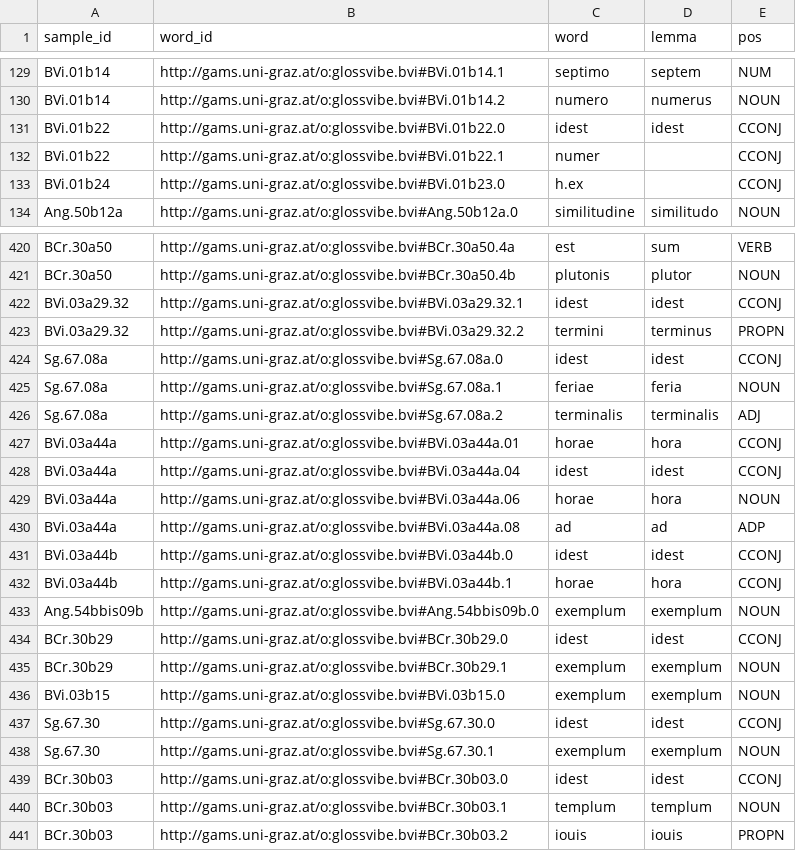
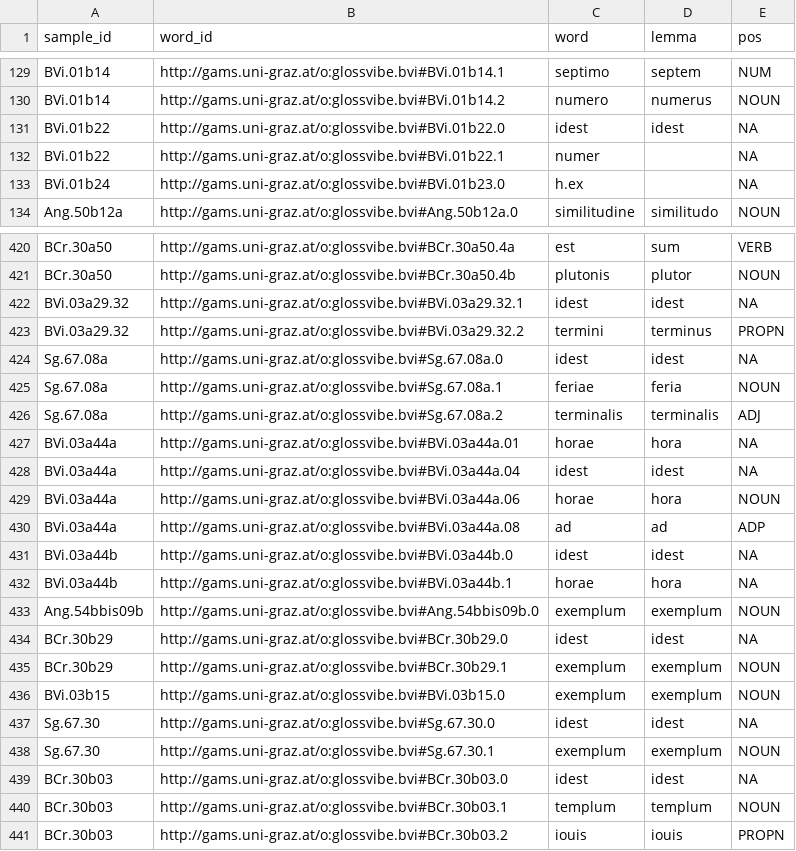
Before and after one commit to TAJSchaaf/LatinNLPTools, a CSV file: data/gold_standard/gs_glosses.csv, drawn as a sheet; only a part is shown, gaps mark what is left out; the diff covers the shown part only.

Commit message:
Replace empty strings with NA instead of CCONJ

```diff
--- a/data/gold_standard/gs_glosses.csv
+++ b/data/gold_standard/gs_glosses.csv
@@ -130,5 +130,5 @@ BVi.01b14,http://gams.uni-graz.at/o:glossvibe.bvi#BVi.01b14.1,septimo,septem,NUM
 BVi.01b14,http://gams.uni-graz.at/o:glossvibe.bvi#BVi.01b14.2,numero,numerus,NOUN
-BVi.01b22,http://gams.uni-graz.at/o:glossvibe.bvi#BVi.01b22.0,idest,idest,CCONJ
-BVi.01b22,http://gams.uni-graz.at/o:glossvibe.bvi#BVi.01b22.1,numer,,CCONJ
-BVi.01b24,http://gams.uni-graz.at/o:glossvibe.bvi#BVi.01b23.0,h.ex,,CCONJ
+BVi.01b22,http://gams.uni-graz.at/o:glossvibe.bvi#BVi.01b22.0,idest,idest,NA
+BVi.01b22,http://gams.uni-graz.at/o:glossvibe.bvi#BVi.01b22.1,numer,,NA
+BVi.01b24,http://gams.uni-graz.at/o:glossvibe.bvi#BVi.01b23.0,h.ex,,NA
 Ang.50b12a,http://gams.uni-graz.at/o:glossvibe.bvi#Ang.50b12a.0,similitudine,similitudo,NOUN
@@ -421,20 +421,20 @@ BCr.30a50,http://gams.uni-graz.at/o:glossvibe.bvi#BCr.30a50.4a,est,sum,VERB
 BCr.30a50,http://gams.uni-graz.at/o:glossvibe.bvi#BCr.30a50.4b,plutonis,plutor,NOUN
-BVi.03a29.32,http://gams.uni-graz.at/o:glossvibe.bvi#BVi.03a29.32.1,idest,idest,CCONJ
+BVi.03a29.32,http://gams.uni-graz.at/o:glossvibe.bvi#BVi.03a29.32.1,idest,idest,NA
 BVi.03a29.32,http://gams.uni-graz.at/o:glossvibe.bvi#BVi.03a29.32.2,termini,terminus,PROPN
-Sg.67.08a,http://gams.uni-graz.at/o:glossvibe.bvi#Sg.67.08a.0,idest,idest,CCONJ
+Sg.67.08a,http://gams.uni-graz.at/o:glossvibe.bvi#Sg.67.08a.0,idest,idest,NA
 Sg.67.08a,http://gams.uni-graz.at/o:glossvibe.bvi#Sg.67.08a.1,feriae,feria,NOUN
 Sg.67.08a,http://gams.uni-graz.at/o:glossvibe.bvi#Sg.67.08a.2,terminalis,terminalis,ADJ
-BVi.03a44a,http://gams.uni-graz.at/o:glossvibe.bvi#BVi.03a44a.01,horae,hora,CCONJ
-BVi.03a44a,http://gams.uni-graz.at/o:glossvibe.bvi#BVi.03a44a.04,idest,idest,CCONJ
+BVi.03a44a,http://gams.uni-graz.at/o:glossvibe.bvi#BVi.03a44a.01,horae,hora,NA
+BVi.03a44a,http://gams.uni-graz.at/o:glossvibe.bvi#BVi.03a44a.04,idest,idest,NA
 BVi.03a44a,http://gams.uni-graz.at/o:glossvibe.bvi#BVi.03a44a.06,horae,hora,NOUN
 BVi.03a44a,http://gams.uni-graz.at/o:glossvibe.bvi#BVi.03a44a.08,ad,ad,ADP
-BVi.03a44b,http://gams.uni-graz.at/o:glossvibe.bvi#BVi.03a44b.0,idest,idest,CCONJ
-BVi.03a44b,http://gams.uni-graz.at/o:glossvibe.bvi#BVi.03a44b.1,horae,hora,CCONJ
+BVi.03a44b,http://gams.uni-graz.at/o:glossvibe.bvi#BVi.03a44b.0,idest,idest,NA
+BVi.03a44b,http://gams.uni-graz.at/o:glossvibe.bvi#BVi.03a44b.1,horae,hora,NA
 Ang.54bbis09b,http://gams.uni-graz.at/o:glossvibe.bvi#Ang.54bbis09b.0,exemplum,exemplum,NOUN
-BCr.30b29,http://gams.uni-graz.at/o:glossvibe.bvi#BCr.30b29.0,idest,idest,CCONJ
+BCr.30b29,http://gams.uni-graz.at/o:glossvibe.bvi#BCr.30b29.0,idest,idest,NA
 BCr.30b29,http://gams.uni-graz.at/o:glossvibe.bvi#BCr.30b29.1,exemplum,exemplum,NOUN
 BVi.03b15,http://gams.uni-graz.at/o:glossvibe.bvi#BVi.03b15.0,exemplum,exemplum,NOUN
-Sg.67.30,http://gams.uni-graz.at/o:glossvibe.bvi#Sg.67.30.0,idest,idest,CCONJ
+Sg.67.30,http://gams.uni-graz.at/o:glossvibe.bvi#Sg.67.30.0,idest,idest,NA
 Sg.67.30,http://gams.uni-graz.at/o:glossvibe.bvi#Sg.67.30.1,exemplum,exemplum,NOUN
-BCr.30b03,http://gams.uni-graz.at/o:glossvibe.bvi#BCr.30b03.0,idest,idest,CCONJ
+BCr.30b03,http://gams.uni-graz.at/o:glossvibe.bvi#BCr.30b03.0,idest,idest,NA
 BCr.30b03,http://gams.uni-graz.at/o:glossvibe.bvi#BCr.30b03.1,templum,templum,NOUN
```
Also changed, not shown: 97 edited cells elsewhere in this file, 1 other file.
